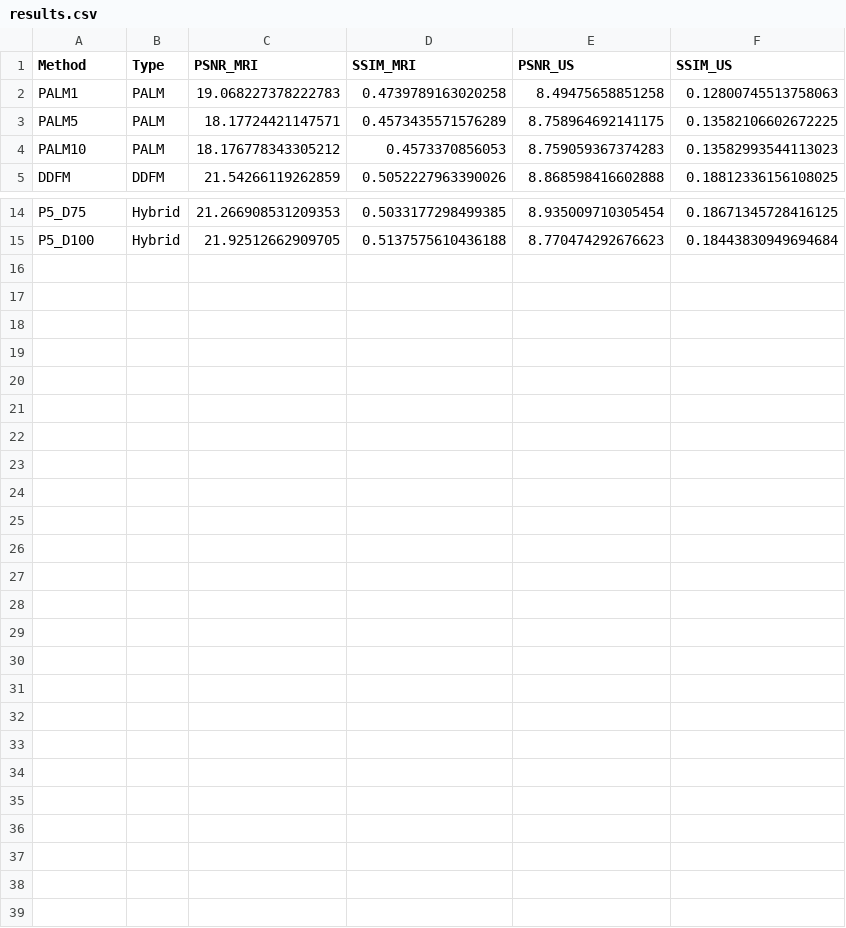
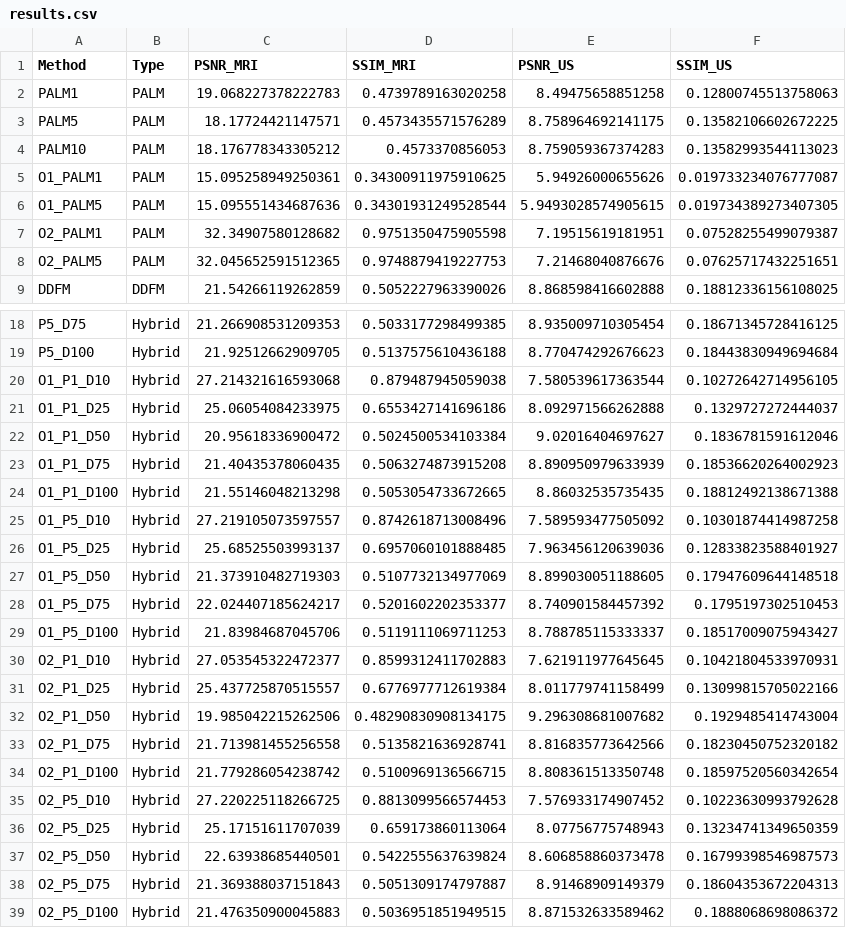
Before and after one commit to TikPapyan/mri-us-fusion, a CSV file: experiments/summary/results.csv, drawn as a sheet; only a part is shown, gaps mark what is left out; the diff names each change by its address in the sheet, - before the commit and + after, or states it on an @@ line.

Commit message:
Introduced new experiments

```diff
--- a/experiments/summary/results.csv
+++ b/experiments/summary/results.csv
+row 5: O1_PALM1 | PALM | 15.095258949250361 | 0.34300911975910625 | 5.94926000655626 | 0.019733234076777087
+row 6: O1_PALM5 | PALM | 15.095551434687636 | 0.34301931249528544 | 5.9493028574905615 | 0.019734389273407305
+row 7: O2_PALM1 | PALM | 32.34907580128682 | 0.9751350475905598 | 7.19515619181951 | 0.07528255499079387
+row 8: O2_PALM5 | PALM | 32.045652591512365 | 0.9748879419227753 | 7.21468040876676 | 0.07625717432251651
+row 20: O1_P1_D10 | Hybrid | 27.214321616593068 | 0.879487945059038 | 7.580539617363544 | 0.10272642714956105
+row 21: O1_P1_D25 | Hybrid | 25.06054084233975 | 0.6553427141696186 | 8.092971566262888 | 0.1329727272444037
+row 22: O1_P1_D50 | Hybrid | 20.95618336900472 | 0.5024500534103384 | 9.02016404697627 | 0.1836781591612046
+row 23: O1_P1_D75 | Hybrid | 21.40435378060435 | 0.5063274873915208 | 8.890950979633939 | 0.18536620264002923
+row 24: O1_P1_D100 | Hybrid | 21.55146048213298 | 0.5053054733672665 | 8.86032535735435 | 0.18812492138671388
+row 25: O1_P5_D10 | Hybrid | 27.219105073597557 | 0.8742618713008496 | 7.589593477505092 | 0.10301874414987258
+row 26: O1_P5_D25 | Hybrid | 25.68525503993137 | 0.6957060101888485 | 7.963456120639036 | 0.12833823588401927
+row 27: O1_P5_D50 | Hybrid | 21.373910482719303 | 0.5107732134977069 | 8.899030051188605 | 0.17947609644148518
+row 28: O1_P5_D75 | Hybrid | 22.024407185624217 | 0.5201602202353377 | 8.740901584457392 | 0.1795197302510453
+row 29: O1_P5_D100 | Hybrid | 21.83984687045706 | 0.5119111069711253 | 8.788785115333337 | 0.18517009075943427
+row 30: O2_P1_D10 | Hybrid | 27.053545322472377 | 0.8599312411702883 | 7.621911977645645 | 0.10421804533970931
+row 31: O2_P1_D25 | Hybrid | 25.437725870515557 | 0.6776977712619384 | 8.011779741158499 | 0.13099815705022166
+row 32: O2_P1_D50 | Hybrid | 19.985042215262506 | 0.48290830908134175 | 9.296308681007682 | 0.1929485414743004
+row 33: O2_P1_D75 | Hybrid | 21.713981455256558 | 0.5135821636928741 | 8.816835773642566 | 0.18230450752320182
+row 34: O2_P1_D100 | Hybrid | 21.779286054238742 | 0.5100969136566715 | 8.808361513350748 | 0.18597520560342654
+row 35: O2_P5_D10 | Hybrid | 27.220225118266725 | 0.8813099566574453 | 7.576933174907452 | 0.10223630993792628
+row 36: O2_P5_D25 | Hybrid | 25.17151611707039 | 0.659173860113064 | 8.07756775748943 | 0.13234741349650359
+row 37: O2_P5_D50 | Hybrid | 22.63938685440501 | 0.5422555637639824 | 8.606858860373478 | 0.16799398546987573
+row 38: O2_P5_D75 | Hybrid | 21.369388037151843 | 0.5051309174797887 | 8.91468909149379 | 0.18604353672204313
+row 39: O2_P5_D100 | Hybrid | 21.476350900045883 | 0.5036951851949515 | 8.871532633589462 | 0.1888068698086372
```
Also changed, not shown: 46 other files.
